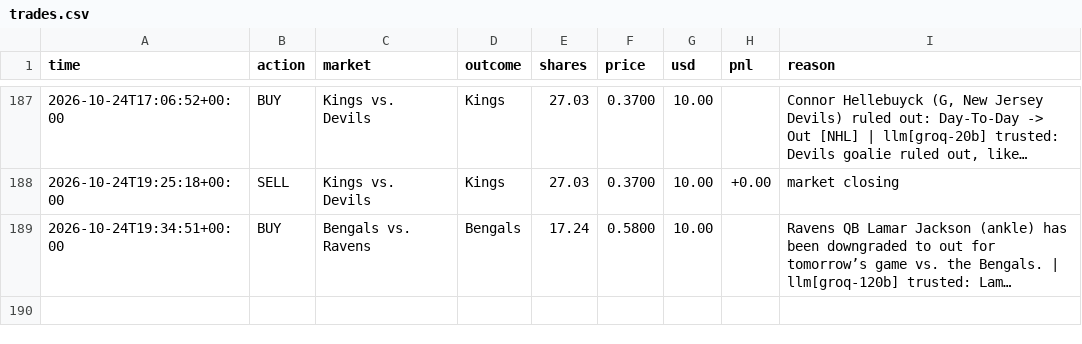
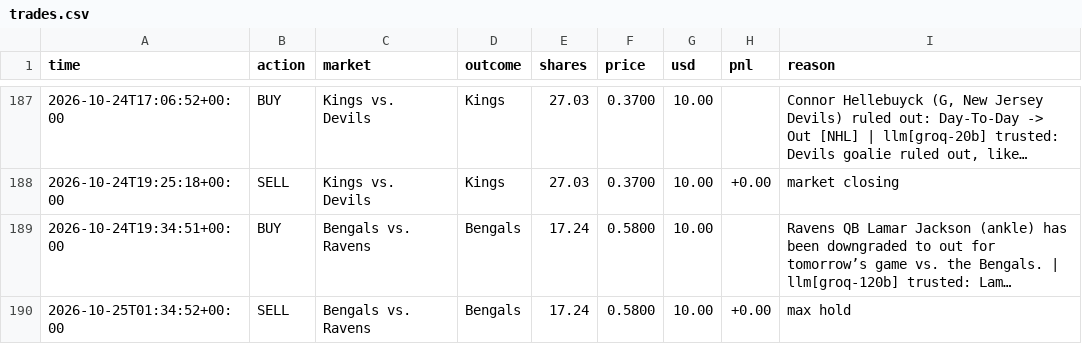
Before and after one commit to MoldyAxis395/polymarket-news-bot, a CSV file: data/trades.csv, drawn as a sheet; only a part is shown, gaps mark what is left out; long unchanged cells end in …; the diff names each change by its address in the sheet, - before the commit and + after, or states it on an @@ line.

```diff
--- a/data/trades.csv
+++ b/data/trades.csv
+row 190: 2026-10-25T01:34:52+00:00 | SELL | Bengals vs. Ravens | Bengals | 17.24 | 0.5800 | 10.00 | +0.00 | max hold
```
Also changed, not shown: 8 other files.
